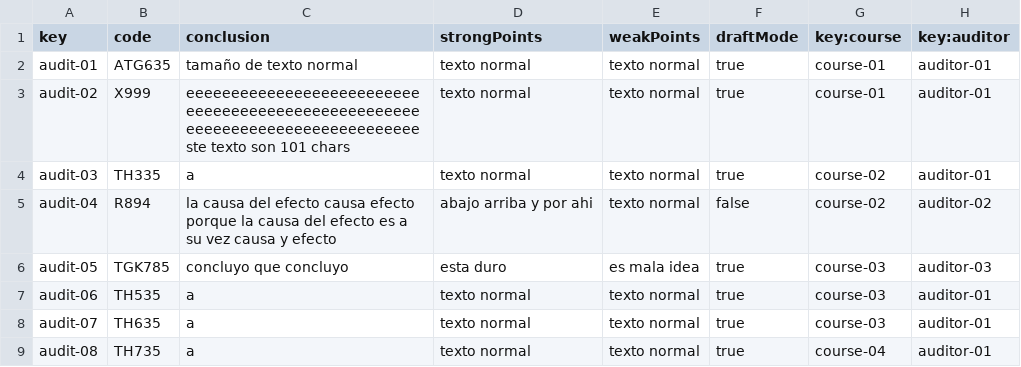
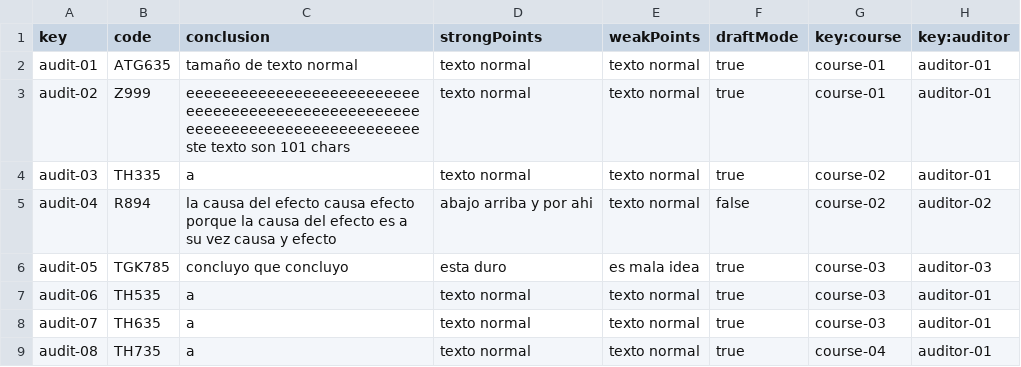
Before and after one commit to marizqlav/Acme-L3-C1.04.14, a CSV file: src/main/webapp/WEB-INF/resources/sample-data/audit.csv, drawn as a sheet.

```diff
--- a/src/main/webapp/WEB-INF/resources/sample-data/audit.csv
+++ b/src/main/webapp/WEB-INF/resources/sample-data/audit.csv
@@ -2,3 +2,3 @@ key,code,conclusion,strongPoints,weakPoints,draftMode,key:course,key:auditor
 audit-01,ATG635,tamaño de texto normal, texto normal, texto normal, true,course-01,auditor-01
-audit-02,X999,eeeeeeeeeeeeeeeeeeeeeeeeeeeeeeeeeeeeeeeeeeeeeeeeeeeeeeeeeeeeeeeeeeeeeeeeeeeeeeste texto son 101 chars, texto normal, texto normal, true,course-01,auditor-01
+audit-02,Z999,eeeeeeeeeeeeeeeeeeeeeeeeeeeeeeeeeeeeeeeeeeeeeeeeeeeeeeeeeeeeeeeeeeeeeeeeeeeeeeste texto son 101 chars, texto normal, texto normal, true,course-01,auditor-01
 audit-03,TH335,a, texto normal, texto normal, true,course-02,auditor-01
```
Also changed, not shown: 5 other files.
